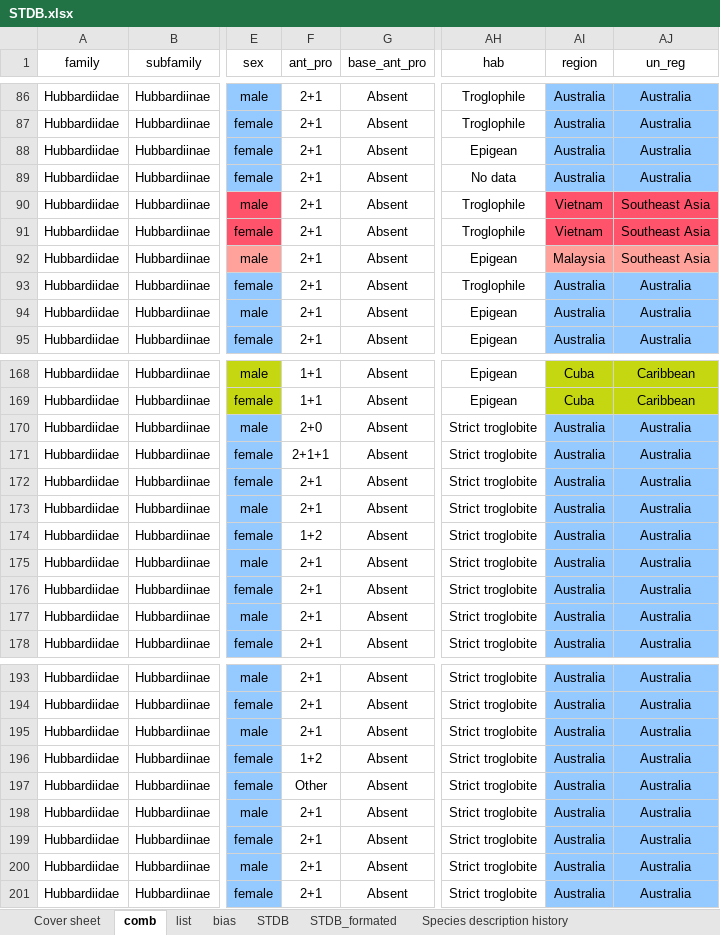
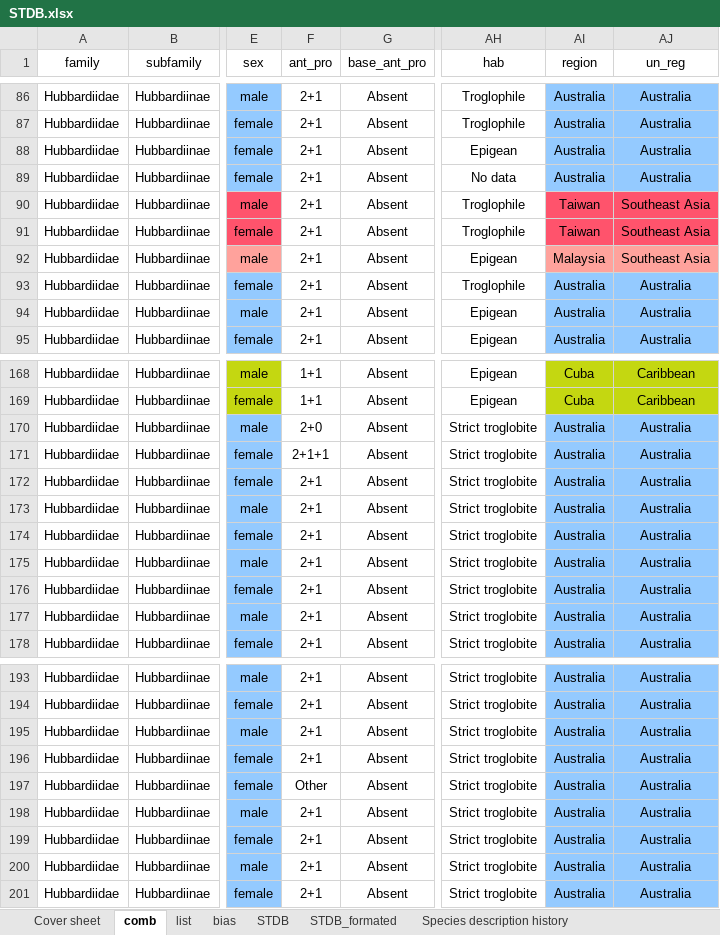
Before and after one commit to willgearty/Schizomida, an Excel workbook: data/STDB.xlsx, sheet comb, drawn as a sheet; only a part is shown, gaps mark what is left out; values as stored, in another font and other column widths than the file's, no borders; conditional formats not drawn; the diff names each change by its address in the sheet, - before the commit and + after, or states it on an @@ line.

```diff
--- a/data/STDB.xlsx (sheet comb)
+++ b/data/STDB.xlsx (sheet comb)
-AI90:AI91 (region): Vietnam
+AI90:AI91 (region): Taiwan
-F174 (ant_pro): 1+2
+F174 (ant_pro): 2+1
-F196 (ant_pro): 1+2
+F196 (ant_pro): 2+1
```
Also changed, not shown: sheet STDB, sheet STDB_formated, sheet Cover sheet, 4 other files.
